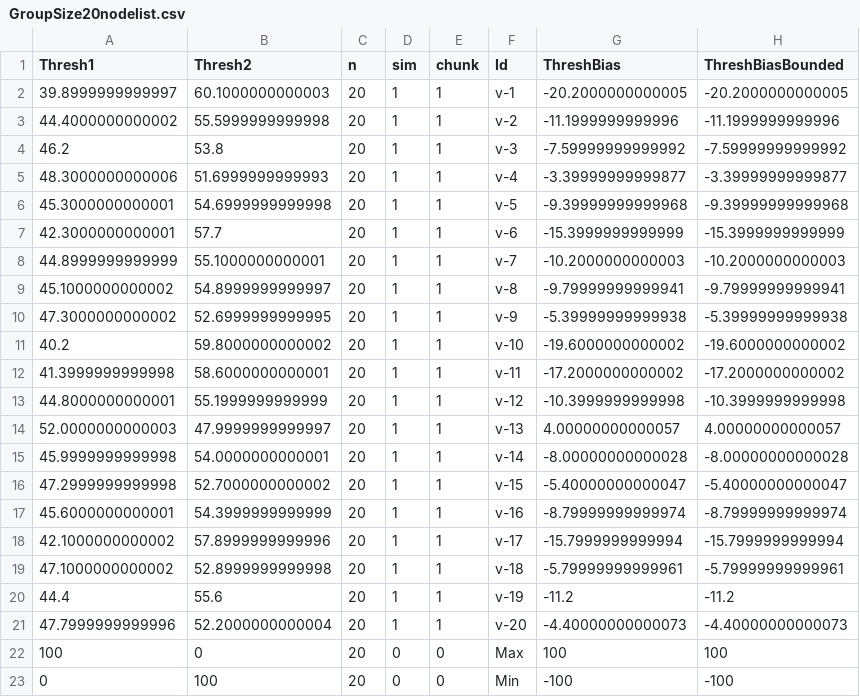
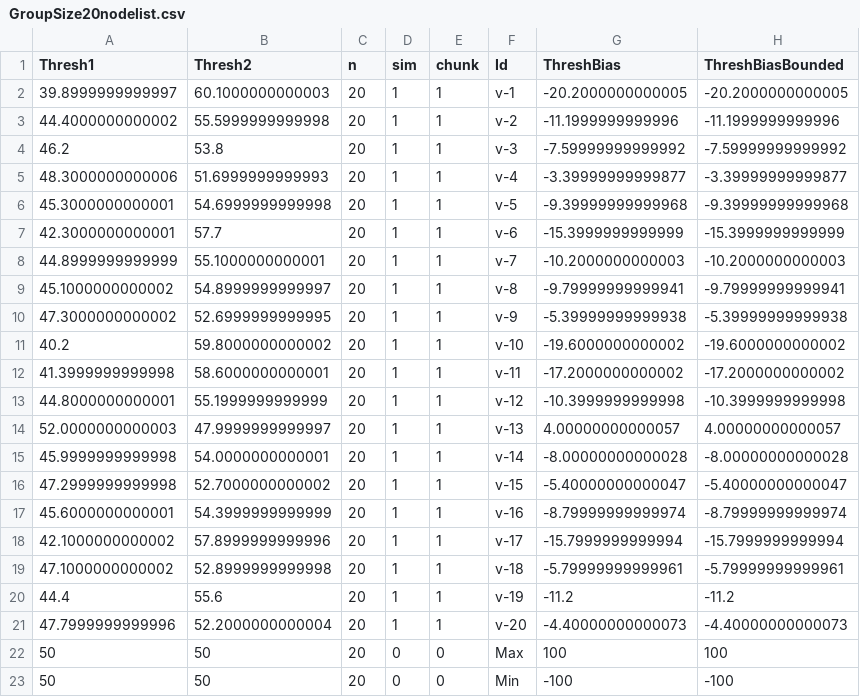
Before and after one commit to christokita/socially-modulated-threshold-model, a CSV file: output/Networks/ExampleNetworks/GroupSize20nodelist.csv, drawn as a sheet.

Commit message:
Network figures

```diff
--- a/output/Networks/ExampleNetworks/GroupSize20nodelist.csv
+++ b/output/Networks/ExampleNetworks/GroupSize20nodelist.csv
@@ -21,3 +21,3 @@
 47.7999999999996,52.2000000000004,20,1,1,"v-20",-4.40000000000073,-4.40000000000073
-100,0,20,0,0,"Max",100,100
-0,100,20,0,0,"Min",-100,-100
+50,50,20,0,0,"Max",100,100
+50,50,20,0,0,"Min",-100,-100
```
Also changed, not shown: output/Networks/ExampleNetworks/GroupSize25nodelist.csv, output/Networks/ExampleNetworks/GroupSize30nodelist.csv, 12 other files.
